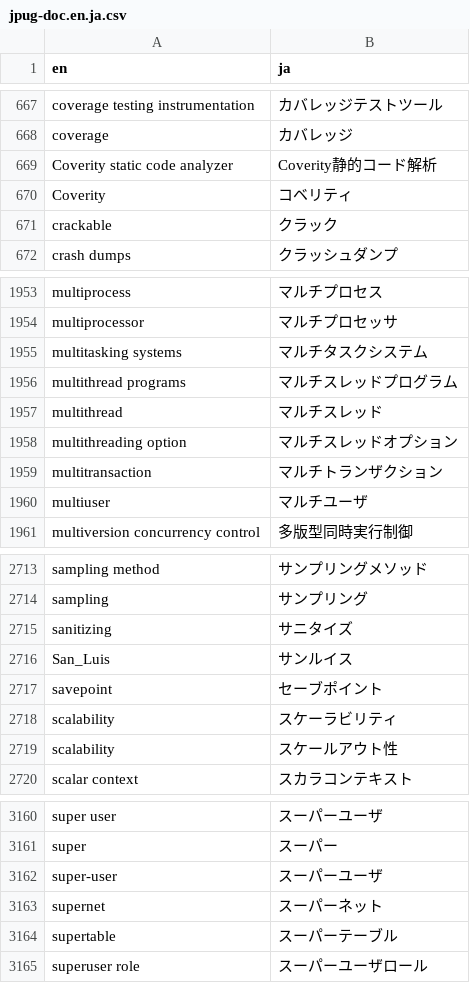
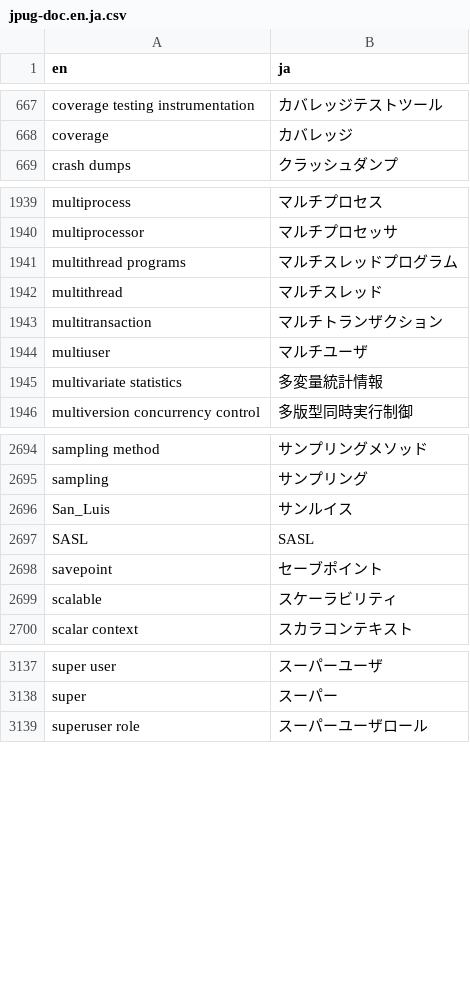
Before and after one commit to pgsql-jp/taiyaku, a CSV file: jpug-doc.en.ja.csv, drawn as a sheet; only a part is shown, gaps mark what is left out; the diff covers the shown part only.

Commit message:
11.4時点の使用用語に合わせた。

```diff
--- a/jpug-doc.en.ja.csv
+++ b/jpug-doc.en.ja.csv
@@ -668,5 +668,2 @@ coverage testing instrumentation,カバレッジテストツール
 coverage,カバレッジ
-Coverity static code analyzer,Coverity静的コード解析
-Coverity,コベリティ
-crackable,クラック
 crash dumps,クラッシュダンプ
@@ -1954,8 +1940,7 @@ multiprocess,マルチプロセス
 multiprocessor,マルチプロセッサ
-multitasking systems,マルチタスクシステム
 multithread programs,マルチスレッドプログラム
 multithread,マルチスレッド
-multithreading option,マルチスレッドオプション
 multitransaction,マルチトランザクション
 multiuser,マルチユーザ
+multivariate statistics,多変量統計情報
 multiversion concurrency control,多版型同時実行制御
@@ -2714,7 +2695,6 @@ sampling method,サンプリングメソッド
 sampling,サンプリング
-sanitizing,サニタイズ
 San_Luis,サンルイス
+SASL,SASL
 savepoint,セーブポイント
-scalability,スケーラビリティ
-scalability,スケールアウト性
+scalable,スケーラビリティ
 scalar context,スカラコンテキスト
@@ -3161,5 +3138,2 @@ super user,スーパーユーザ
 super,スーパー
-super-user,スーパーユーザ
-supernet,スーパーネット
-supertable,スーパーテーブル
 superuser role,スーパーユーザロール
```
Also changed, not shown: 13 added rows, 32 removed rows and 23 edited cells elsewhere in this file.
